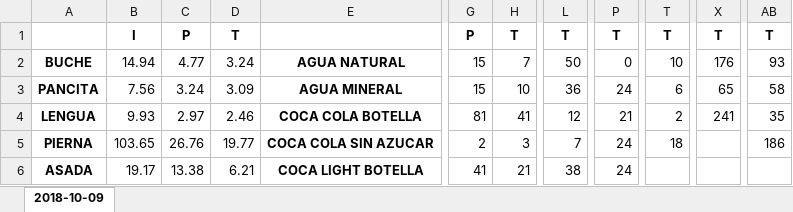
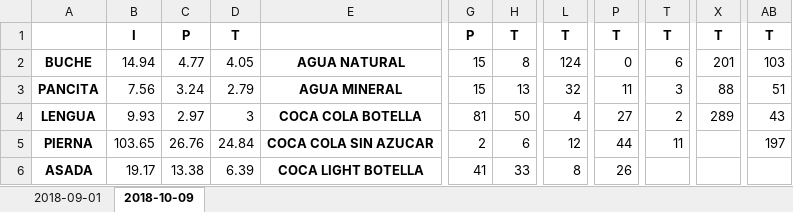
Before and after one commit to agui197/Las-Ro, an Excel workbook: Rastreo productos/output.xlsx, sheet 2018-10-09, drawn as a sheet; only a part is shown, gaps mark what is left out; values as stored, in another font and other column widths than the file's, no borders; the diff covers the shown part only; the diff names each change by its address in the sheet, - before the commit and + after, or states it on an @@ line.

```diff
--- a/Rastreo productos/output.xlsx (sheet 2018-10-09)
+++ b/Rastreo productos/output.xlsx (sheet 2018-10-09)
+sheet tab: 2018-09-01
-D2: 3.24
+D2: 4.05
-H2: 7
+H2: 8
-L2: 50
+L2: 124
-T2: 10
+T2: 6
-X2: 176
+X2: 201
-AB2: 93
+AB2: 103
-D3: 3.09
+D3: 2.79
-H3: 10
+H3: 13
-L3: 36
+L3: 32
-P3: 24
+P3: 11
-T3: 6
+T3: 3
-X3: 65
+X3: 88
-AB3: 58
+AB3: 51
-D4: 2.46
+D4: 3
-H4: 41
+H4: 50
-L4: 12
+L4: 4
-P4: 21
+P4: 27
-X4: 241
+X4: 289
-AB4: 35
+AB4: 43
-D5: 19.77
+D5: 24.84
-H5: 3
+H5: 6
-L5: 7
+L5: 12
-P5: 24
+P5: 44
-T5: 18
+T5: 11
-AB5: 186
+AB5: 197
-D6: 6.21
+D6: 6.39
-H6: 21
+H6: 33
-L6: 38
+L6: 8
-P6: 24
+P6: 26
```
Also changed, not shown: 15 edited cells elsewhere in this sheet, Rastreo productos/tepeyac.xlsx, 2 other files.
